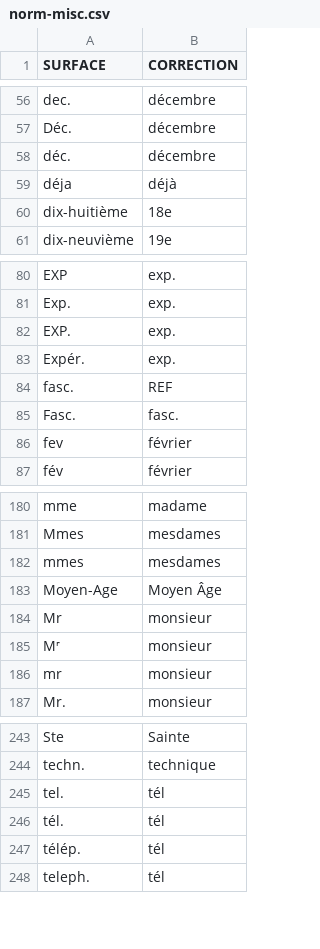
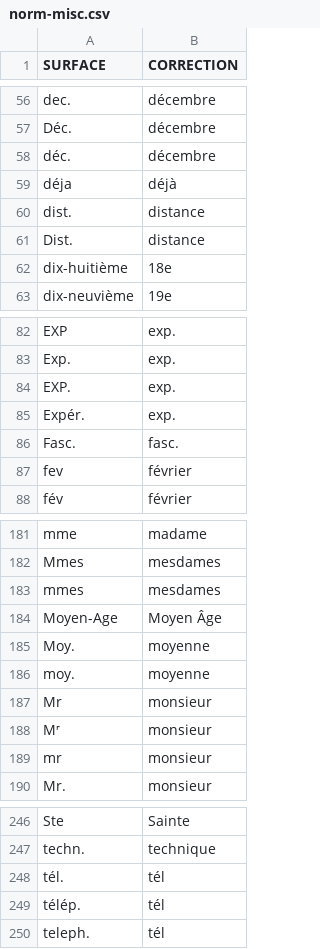
Before and after one commit to oeuvres/alix, a CSV file: fr/src/resources/com/github/oeuvres/alix/fr/norm-misc.csv, drawn as a sheet; only a part is shown, gaps mark what is left out.

```diff
--- a/fr/src/resources/com/github/oeuvres/alix/fr/norm-misc.csv
+++ b/fr/src/resources/com/github/oeuvres/alix/fr/norm-misc.csv
@@ -59,2 +59,4 @@ déc.,décembre
 déja,déjà
+dist.,distance
+Dist.,distance
 dix-huitième,18e
@@ -83,3 +85,2 @@ EXP.,exp.
 Expér.,exp.
-fasc.,REF
 Fasc.,fasc.
@@ -183,2 +184,4 @@ mmes,mesdames
 Moyen-Age,Moyen Âge
+Moy.,moyenne
+moy.,moyenne
 Mr,monsieur
@@ -244,3 +247,2 @@ Ste,Sainte
 techn.,technique
-tel.,tél
 tél.,tél
```
Also changed, not shown: common/src/resources/com/github/oeuvres/alix/fr/stopwords.csv, fr/src/resources/com/github/oeuvres/alix/fr/brevidots.csv, 11 other files.
